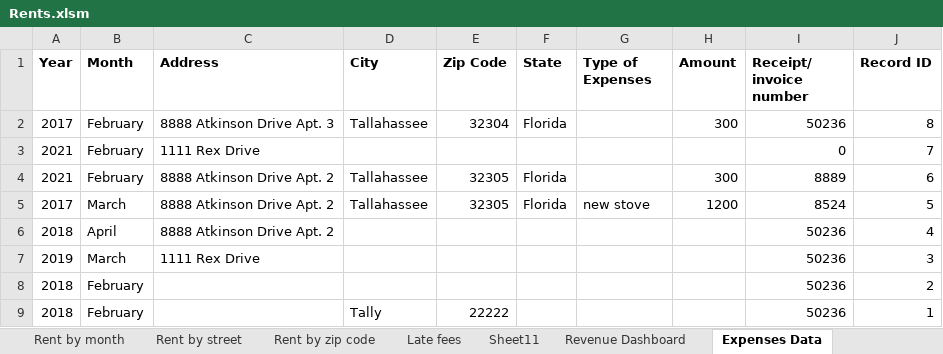
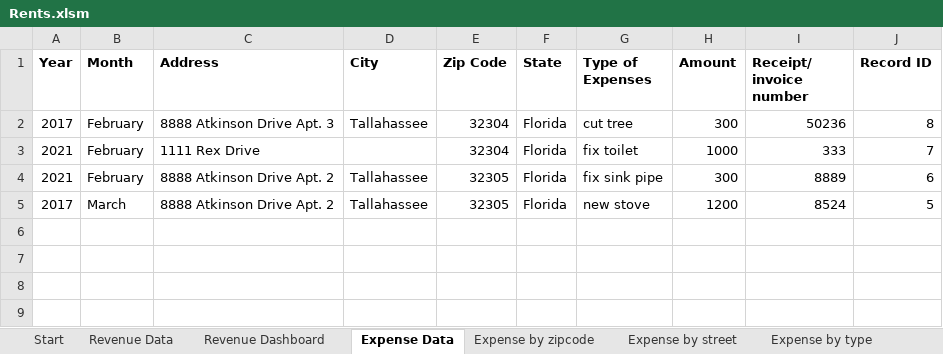
Before and after one commit to SindieCastro/Analyzing_Rents, an Excel workbook: Rents.xlsm, sheet Expense Data, drawn as a sheet; values as stored, in another font and other column widths than the file's, no borders; table styles not drawn; the diff names each change by its address in the sheet, - before the commit and + after, or states it on an @@ line.

Commit message:
Update Rents.xlsm

```diff
--- a/Rents.xlsm (sheet Expense Data)
+++ b/Rents.xlsm (sheet Expense Data)
-sheet tab: Expenses Data
+sheet tab: Expense Data
@@ sheet tab hidden: Rent by month @@
@@ sheet tab hidden: Rent by street @@
@@ sheet tab hidden: Rent by zip code @@
@@ sheet tab hidden: Late fees @@
-sheet tab: Sheet11
+sheet tab: Expense by zipcode
+sheet tab: Expense by street
+sheet tab: Expense by type
-G2 (Type of Expenses): (empty)
+G2 (Type of Expenses): cut tree
-E3 (Zip Code): (empty)
+E3 (Zip Code): 32304
-F3 (State): (empty)
+F3 (State): Florida
-G3 (Type of Expenses): (empty)
+G3 (Type of Expenses): fix toilet
-H3 (Amount): (empty)
+H3 (Amount): 1000
-I3 (Receipt/ invoice number): 0
+I3 (Receipt/ invoice number): 333
-G4 (Type of Expenses): (empty)
+G4 (Type of Expenses): fix sink pipe
-row 6: 2018 | April | 8888 Atkinson Drive Apt. 2 |  |  |  |  |  | 50236 | 4
-row 7: 2019 | March | 1111 Rex Drive |  |  |  |  |  | 50236 | 3
-row 8: 2018 | February |  |  |  |  |  |  | 50236 | 2
-row 9: 2018 | February |  | Tally | 22222 |  |  |  | 50236 | 1
```
Also changed, not shown: other sheet tabs, charts or pictures.
